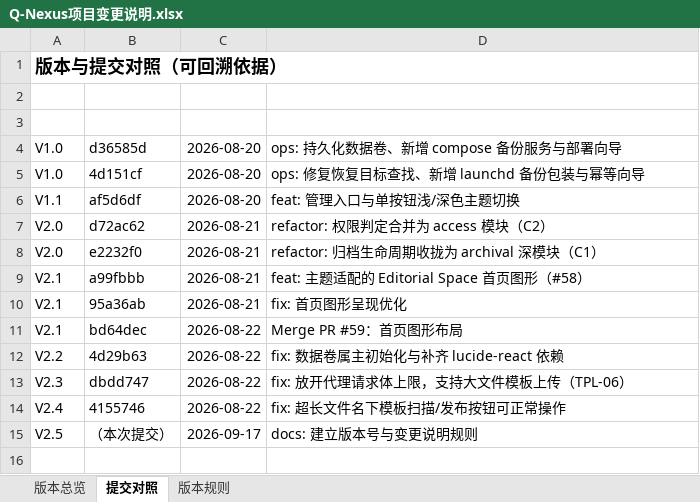
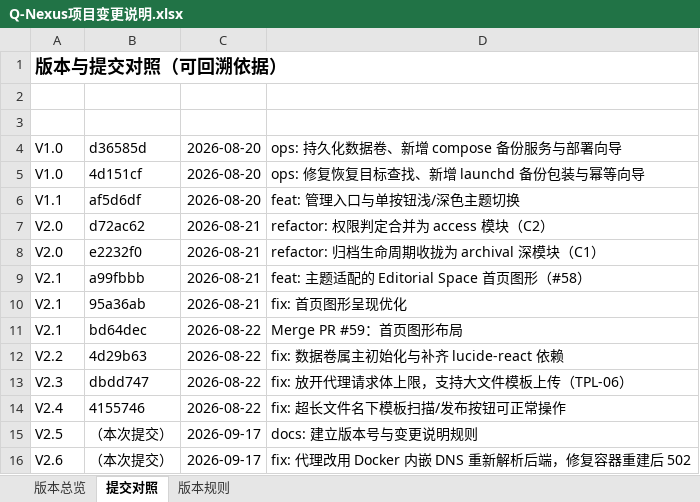
Before and after one commit to profundity-max/quality-homepage, an Excel workbook: Q-Nexus项目变更说明.xlsx, sheet 提交对照, drawn as a sheet; values as stored, in another font and other column widths than the file's, no borders; the diff names each change by its address in the sheet, - before the commit and + after, or states it on an @@ line.

Commit message:
fix: re-resolve web upstream via Docker DNS so the proxy survives container restarts (V2.6)

```diff
--- a/Q-Nexus项目变更说明.xlsx (sheet 提交对照)
+++ b/Q-Nexus项目变更说明.xlsx (sheet 提交对照)
+row 16: V2.6 | （本次提交） | 2026-09-17 | fix: 代理改用 Docker 内嵌 DNS 重新解析后端，修复容器重建后 502
```
Also changed, not shown: sheet 版本总览, 3 other files.
